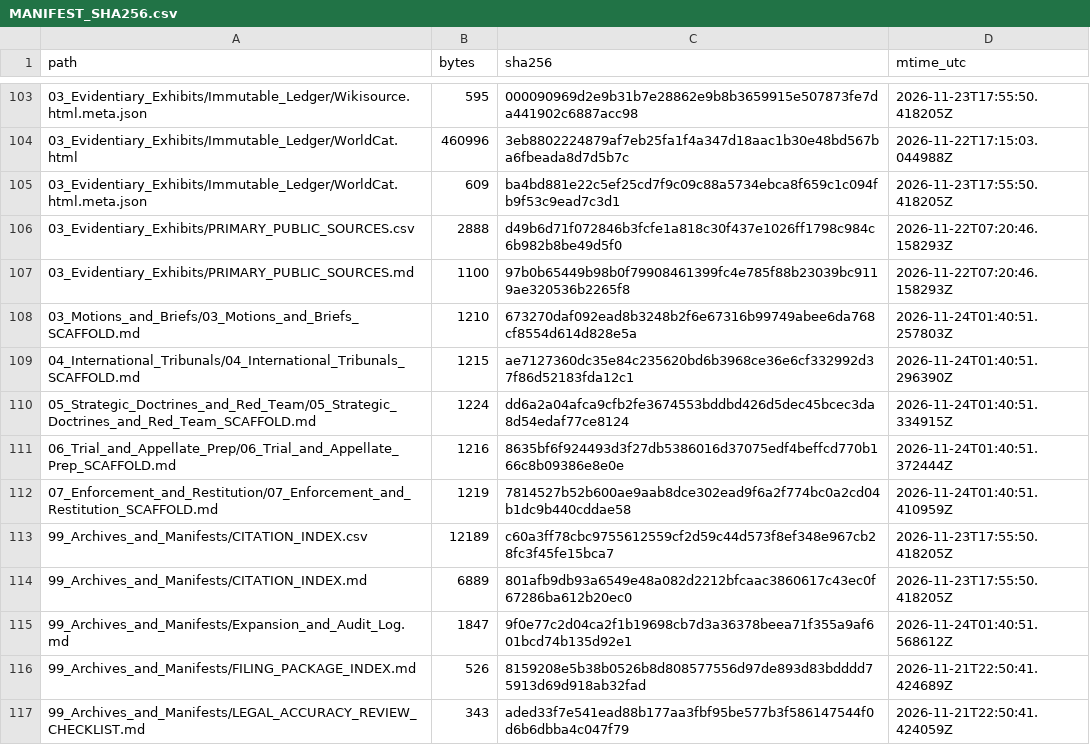
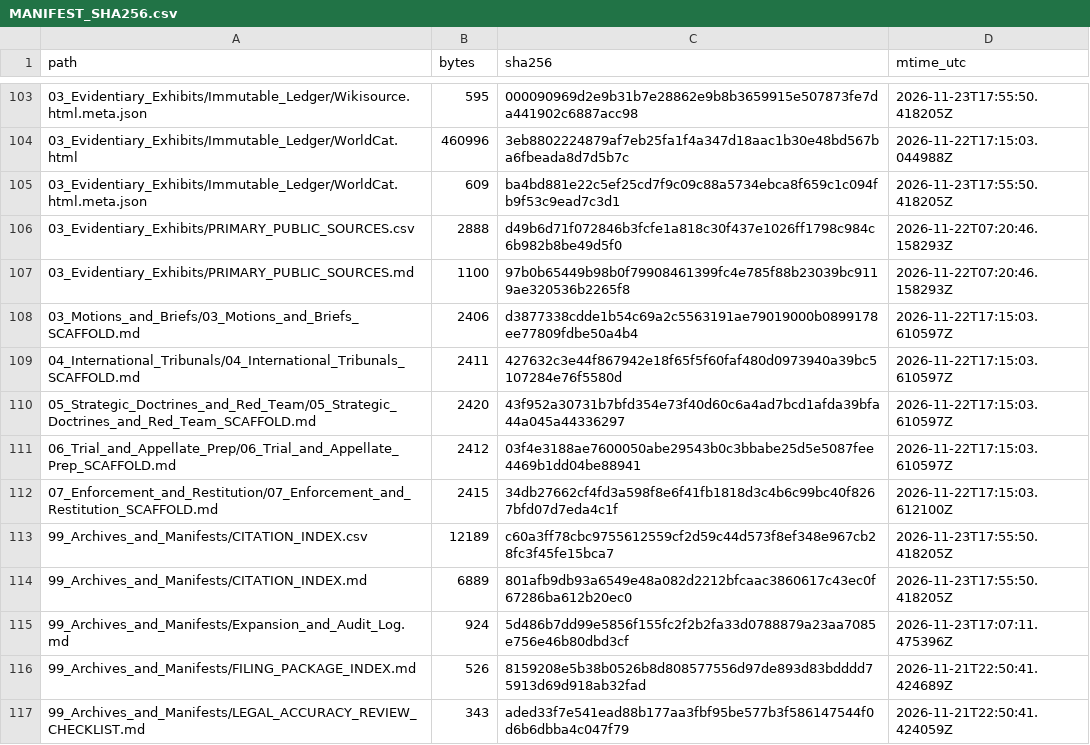
Before and after one commit to GlobalRestitutionAlliance/turtle-island-us-ca-grindstone-indian-rancheria-of-wintun-wa-master-litigation, a CSV file: 99_Archives_and_Manifests/MANIFEST_SHA256.csv, drawn as a sheet; only a part is shown, gaps mark what is left out; the diff covers the shown part only.

```diff
--- a/99_Archives_and_Manifests/MANIFEST_SHA256.csv
+++ b/99_Archives_and_Manifests/MANIFEST_SHA256.csv
@@ -107,10 +107,10 @@ path,bytes,sha256,mtime_utc
 03_Evidentiary_Exhibits/PRIMARY_PUBLIC_SOURCES.md,1100,97b0b65449b98b0f79908461399fc4e785f88b23039bc9119ae320536b2265f8,2026-11-22T07:20:46.158293Z
-03_Motions_and_Briefs/03_Motions_and_Briefs_SCAFFOLD.md,1210,673270daf092ead8b3248b2f6e67316b99749abee6da768cf8554d614d828e5a,2026-11-24T01:40:51.257803Z
-04_International_Tribunals/04_International_Tribunals_SCAFFOLD.md,1215,ae7127360dc35e84c235620bd6b3968ce36e6cf332992d37f86d52183fda12c1,2026-11-24T01:40:51.296390Z
-05_Strategic_Doctrines_and_Red_Team/05_Strategic_Doctrines_and_Red_Team_SCAFFOLD.md,1224,dd6a2a04afca9cfb2fe3674553bddbd426d5dec45bcec3da8d54edaf77ce8124,2026-11-24T01:40:51.334915Z
-06_Trial_and_Appellate_Prep/06_Trial_and_Appellate_Prep_SCAFFOLD.md,1216,8635bf6f924493d3f27db5386016d37075edf4beffcd770b166c8b09386e8e0e,2026-11-24T01:40:51.372444Z
-07_Enforcement_and_Restitution/07_Enforcement_and_Restitution_SCAFFOLD.md,1219,7814527b52b600ae9aab8dce302ead9f6a2f774bc0a2cd04b1dc9b440cddae58,2026-11-24T01:40:51.410959Z
+03_Motions_and_Briefs/03_Motions_and_Briefs_SCAFFOLD.md,2406,d3877338cdde1b54c69a2c5563191ae79019000b0899178ee77809fdbe50a4b4,2026-11-22T17:15:03.610597Z
+04_International_Tribunals/04_International_Tribunals_SCAFFOLD.md,2411,427632c3e44f867942e18f65f5f60faf480d0973940a39bc5107284e76f5580d,2026-11-22T17:15:03.610597Z
+05_Strategic_Doctrines_and_Red_Team/05_Strategic_Doctrines_and_Red_Team_SCAFFOLD.md,2420,43f952a30731b7bfd354e73f40d60c6a4ad7bcd1afda39bfa44a045a44336297,2026-11-22T17:15:03.610597Z
+06_Trial_and_Appellate_Prep/06_Trial_and_Appellate_Prep_SCAFFOLD.md,2412,03f4e3188ae7600050abe29543b0c3bbabe25d5e5087fee4469b1dd04be88941,2026-11-22T17:15:03.610597Z
+07_Enforcement_and_Restitution/07_Enforcement_and_Restitution_SCAFFOLD.md,2415,34db27662cf4fd3a598f8e6f41fb1818d3c4b6c99bc40f8267bfd07d7eda4c1f,2026-11-22T17:15:03.612100Z
 99_Archives_and_Manifests/CITATION_INDEX.csv,12189,c60a3ff78cbc9755612559cf2d59c44d573f8ef348e967cb28fc3f45fe15bca7,2026-11-23T17:55:50.418205Z
 99_Archives_and_Manifests/CITATION_INDEX.md,6889,801afb9db93a6549e48a082d2212bfcaac3860617c43ec0f67286ba612b20ec0,2026-11-23T17:55:50.418205Z
-99_Archives_and_Manifests/Expansion_and_Audit_Log.md,1847,9f0e77c2d04ca2f1b19698cb7d3a36378beea71f355a9af601bcd74b135d92e1,2026-11-24T01:40:51.568612Z
+99_Archives_and_Manifests/Expansion_and_Audit_Log.md,924,5d486b7dd99e5856f155fc2f2b2fa33d0788879a23aa7085e756e46b80dbd3cf,2026-11-23T17:07:11.475396Z
 99_Archives_and_Manifests/FILING_PACKAGE_INDEX.md,526,8159208e5b38b0526b8d808577556d97de893d83bdddd75913d69d918ab32fad,2026-11-21T22:50:41.424689Z
```
Also changed, not shown: 92 edited cells elsewhere in this file, 37 other files.
